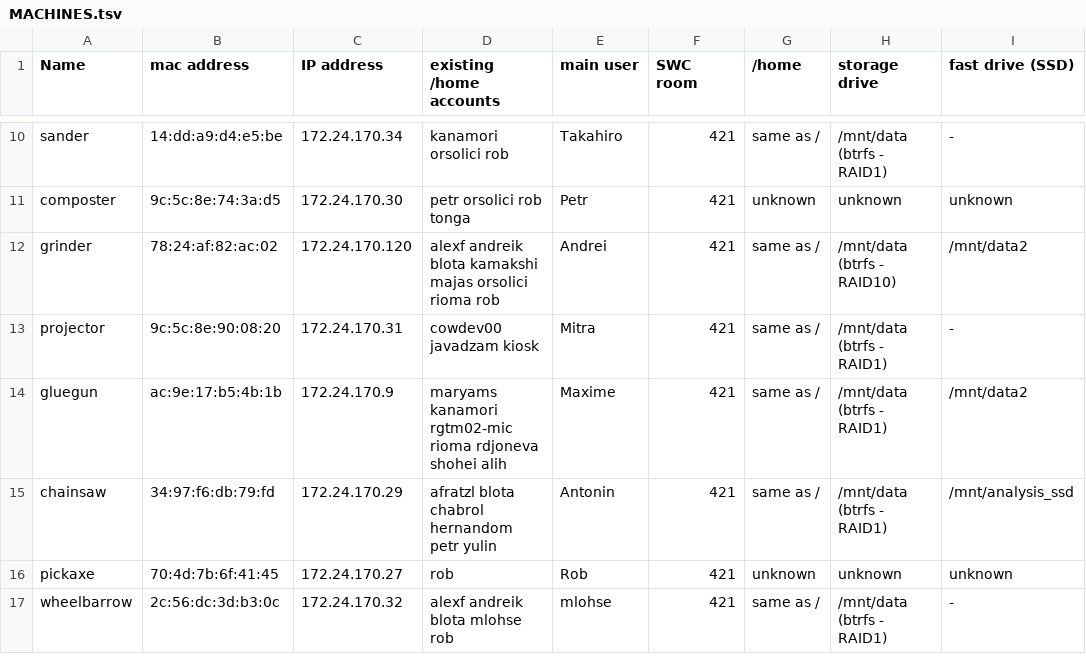
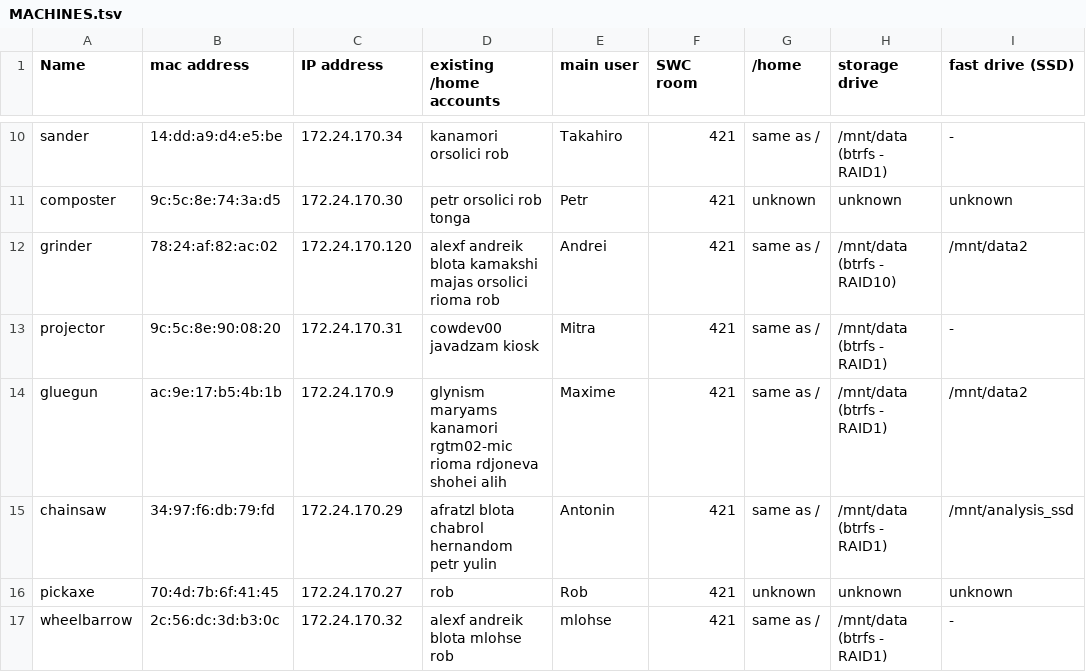
Before and after one commit to BaselLaserMouse/analysis_machines_config, a TSV file: MACHINES.tsv, drawn as a sheet; only a part is shown, gaps mark what is left out; the diff names each change by its address in the sheet, - before the commit and + after, or states it on an @@ line.

Commit message:
Update MACHINES.tsv

```diff
--- a/MACHINES.tsv
+++ b/MACHINES.tsv
-D14 (existing /home accounts): maryams kanamori…
+D14 (existing /home accounts): glynism maryams kanamori…
```
